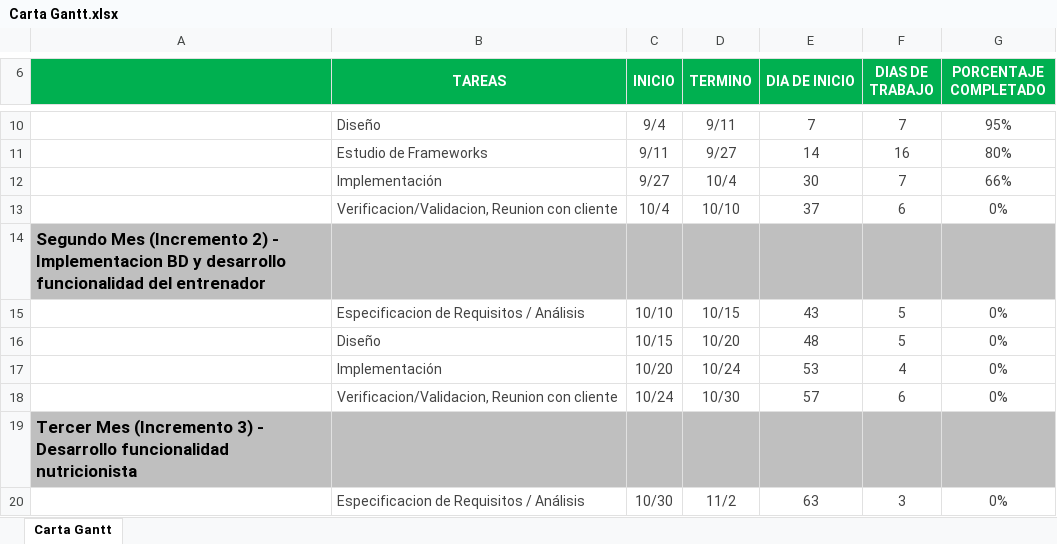
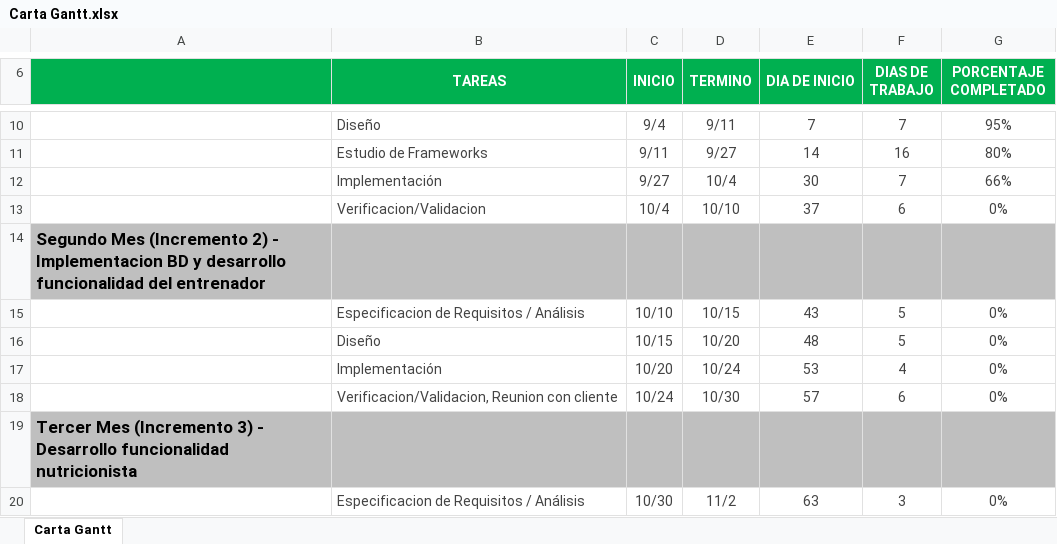
Before and after one commit to felipesaldias/CRG_Project, an Excel workbook: DOCS/Carta Gantt.xlsx, sheet Carta Gantt, drawn as a sheet; only a part is shown, gaps mark what is left out; values as stored, in another font and other column widths than the file's, no borders; charts and pictures and conditional formats not drawn; the diff names each change by its address in the sheet, - before the commit and + after, or states it on an @@ line.

Commit message:
carta gant
actualizacion

```diff
--- a/DOCS/Carta Gantt.xlsx (sheet Carta Gantt)
+++ b/DOCS/Carta Gantt.xlsx (sheet Carta Gantt)
-B13 (TAREAS): Verificacion/Validacion, Reunion con cliente
+B13 (TAREAS): Verificacion/Validacion
```
Also changed, not shown: charts or pictures, 5 other files.
